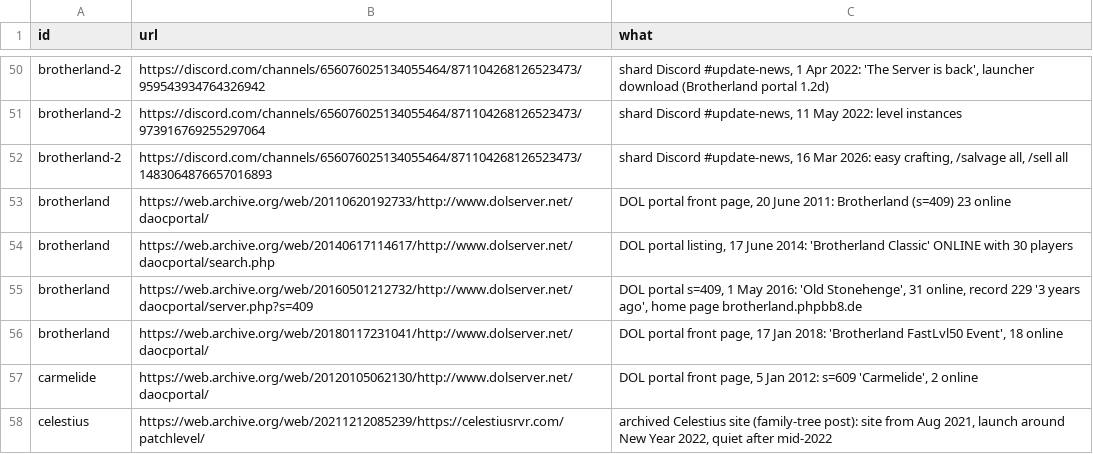
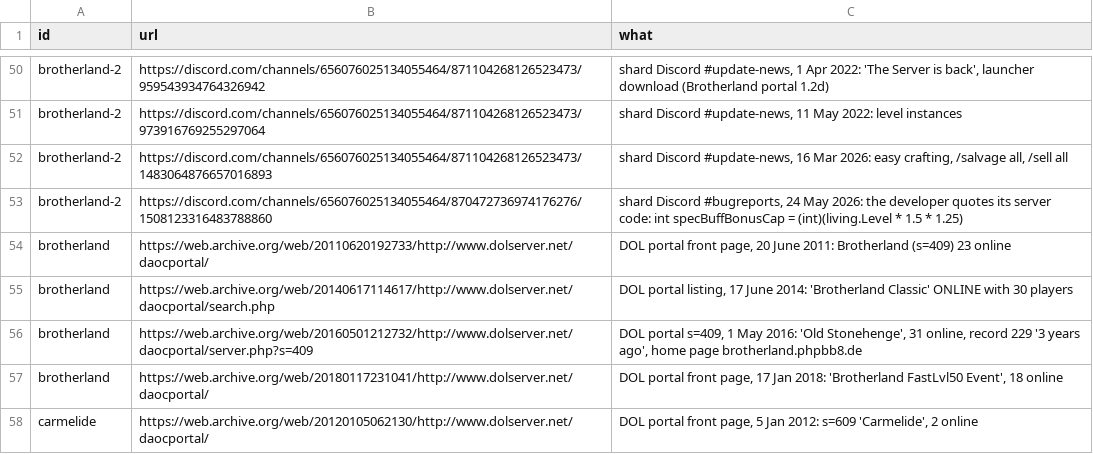
Before and after one commit to joej/daoc-freeshards, a CSV file: exports/sources.csv, drawn as a sheet; only a part is shown, gaps mark what is left out; the shorter side is filled out with more unchanged rows.

Commit message:
Brotherland II: server_base checked (a code line the developer quoted in #bugreports is DOL's StatCalculator.cs)

```diff
--- a/exports/sources.csv
+++ b/exports/sources.csv
@@ -52,2 +52,3 @@ brotherland-2,https://discord.com/channels/656076025134055464/871104268126523473
 brotherland-2,https://discord.com/channels/656076025134055464/871104268126523473/1483064876657016893,"shard Discord #update-news, 16 Mar 2026: easy crafting, /salvage all, /sell all"
+brotherland-2,https://discord.com/channels/656076025134055464/870472736974176276/1508123316483788860,"shard Discord #bugreports, 24 May 2026: the developer quotes its server code: int specBuffBonusCap = (int)(living.Level * 1.5 * 1.25)"
 brotherland,https://web.archive.org/web/20110620192733/http://www.dolserver.net/daocportal/,"DOL portal front page, 20 June 2011: Brotherland (s=409) 23 online"
```
Also changed, not shown: exports/shards.csv, exports/tech.csv, 2 other files.
